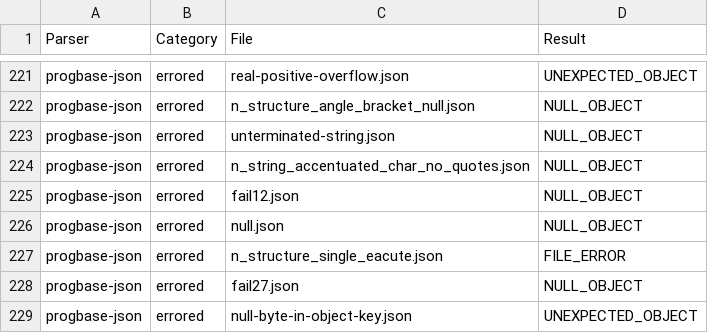
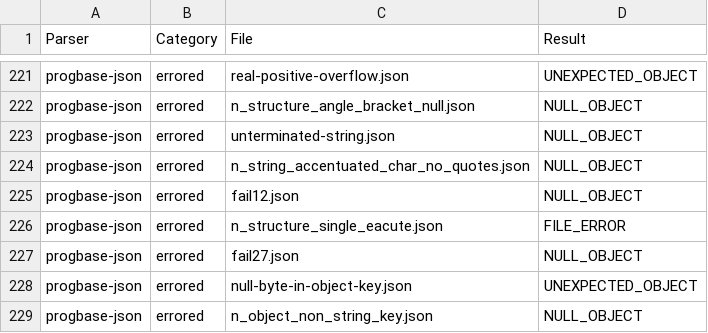
Before and after one commit to castor-software/depswap, a CSV file: test-bench/results/progbase-json_errored_results.csv, drawn as a sheet; only a part is shown, gaps mark what is left out; the shorter side is filled out with more unchanged rows; the diff names each change by its address in the sheet, - before the commit and + after, or states it on an @@ line.

```diff
--- a/test-bench/results/progbase-json_errored_results.csv
+++ b/test-bench/results/progbase-json_errored_results.csv
-row 226: progbase-json | errored | null.json | NULL_OBJECT
```
Also changed, not shown: test-bench/results/cookjson_errored_results.csv, test-bench/results/jackson-databind_errored_results.csv, 45 other files.
